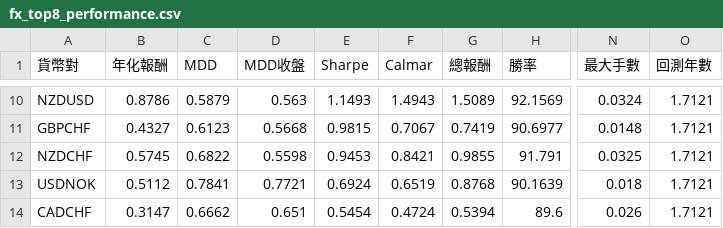
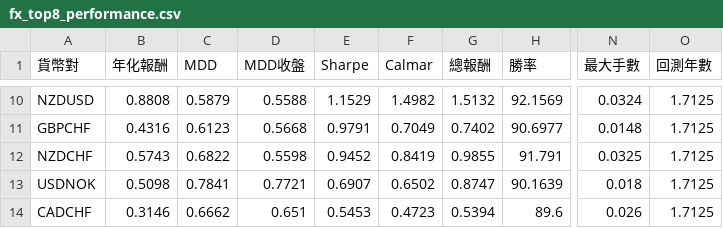
Before and after one commit to evan7646-cloud/bollinger_meanreversion_equities, a CSV file: docs/fx_top8_performance.csv, drawn as a sheet; only a part is shown, gaps mark what is left out; the diff covers the shown part only; the diff names each change by its address in the sheet, - before the commit and + after, or states it on an @@ line.

```diff
--- a/docs/fx_top8_performance.csv
+++ b/docs/fx_top8_performance.csv
-B10 (年化報酬): 0.8786
+B10 (年化報酬): 0.8808
-D10 (MDD收盤): 0.563
+D10 (MDD收盤): 0.5588
-E10 (Sharpe): 1.1493
+E10 (Sharpe): 1.1529
-F10 (Calmar): 1.4943
+F10 (Calmar): 1.4982
-G10 (總報酬): 1.5089
+G10 (總報酬): 1.5132
-O10:O14 (回測年數): 1.7121
+O10:O14 (回測年數): 1.7125
-B11 (年化報酬): 0.4327
+B11 (年化報酬): 0.4316
-E11 (Sharpe): 0.9815
+E11 (Sharpe): 0.9791
-F11 (Calmar): 0.7067
+F11 (Calmar): 0.7049
-G11 (總報酬): 0.7419
+G11 (總報酬): 0.7402
-B12 (年化報酬): 0.5745
+B12 (年化報酬): 0.5743
-E12 (Sharpe): 0.9453
+E12 (Sharpe): 0.9452
-F12 (Calmar): 0.8421
+F12 (Calmar): 0.8419
-B13 (年化報酬): 0.5112
+B13 (年化報酬): 0.5098
-E13 (Sharpe): 0.6924
+E13 (Sharpe): 0.6907
-F13 (Calmar): 0.6519
+F13 (Calmar): 0.6502
-G13 (總報酬): 0.8768
+G13 (總報酬): 0.8747
-B14 (年化報酬): 0.3147
+B14 (年化報酬): 0.3146
-E14 (Sharpe): 0.5454
+E14 (Sharpe): 0.5453
-F14 (Calmar): 0.4724
+F14 (Calmar): 0.4723
```
Also changed, not shown: 35 edited cells elsewhere in this file, 2 other files.
